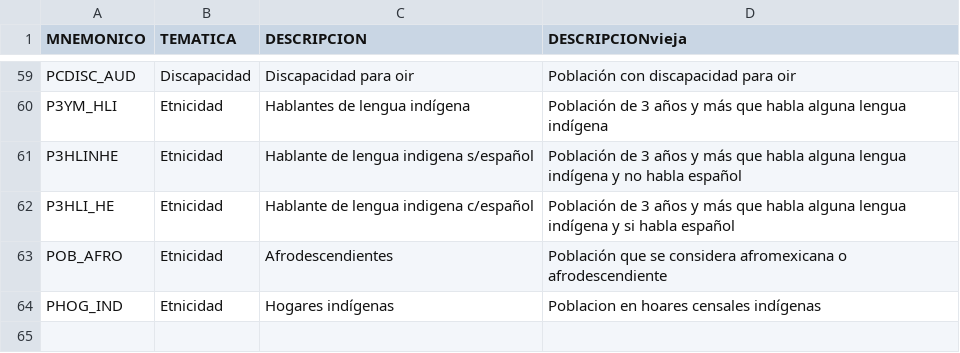
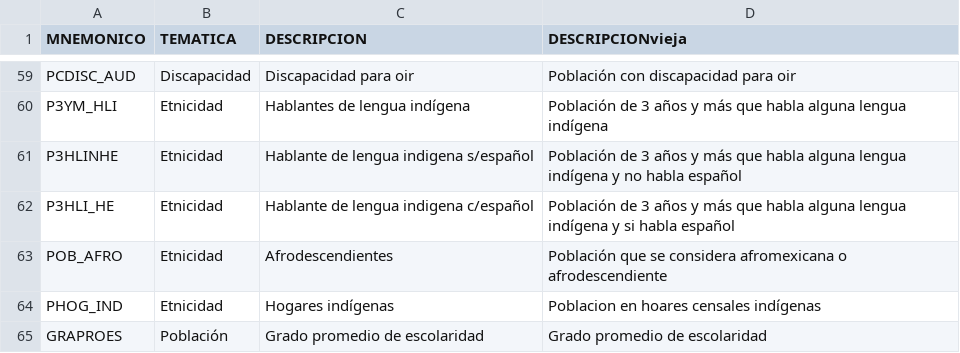
Before and after one commit to fdealbam/0entrada, a CSV file: diccionario_variables_AA.csv, drawn as a sheet; only a part is shown, gaps mark what is left out.

Commit message:
Update diccionario_variables_AA.csv

```diff
--- a/diccionario_variables_AA.csv
+++ b/diccionario_variables_AA.csv
@@ -64 +64,2 @@ POB_AFRO,Etnicidad,Afrodescendientes,Población que se considera afromexicana o
 PHOG_IND,Etnicidad,Hogares indígenas,Poblacion en hoares censales indígenas
+GRAPROES,Población,Grado promedio de escolaridad,Grado promedio de escolaridad
```
